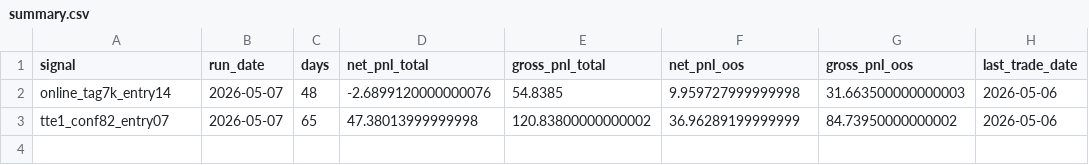
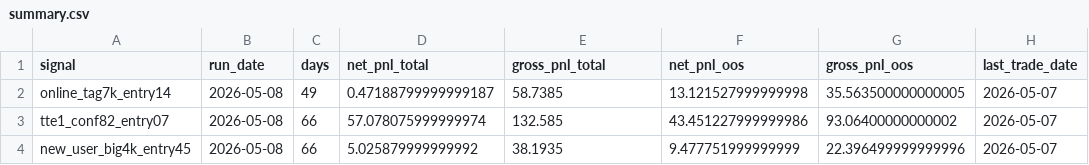
Before and after one commit to tonyli27/signal-dashboard, a CSV file: docs/latest/summary.csv, drawn as a sheet.

```diff
--- a/docs/latest/summary.csv
+++ b/docs/latest/summary.csv
@@ -1,3 +1,4 @@
 signal,run_date,days,net_pnl_total,gross_pnl_total,net_pnl_oos,gross_pnl_oos,last_trade_date
-online_tag7k_entry14,2026-05-07,48,-2.6899120000000076,54.8385,9.959727999999998,31.663500000000003,2026-05-06
-tte1_conf82_entry07,2026-05-07,65,47.38013999999998,120.83800000000002,36.96289199999999,84.73950000000002,2026-05-06
+online_tag7k_entry14,2026-05-08,49,0.47188799999999187,58.7385,13.121527999999998,35.563500000000005,2026-05-07
+tte1_conf82_entry07,2026-05-08,66,57.078075999999974,132.585,43.451227999999986,93.06400000000002,2026-05-07
+new_user_big4k_entry45,2026-05-08,66,5.025879999999992,38.1935,9.477751999999999,22.396499999999996,2026-05-07
```
Also changed, not shown: 22 other files.
